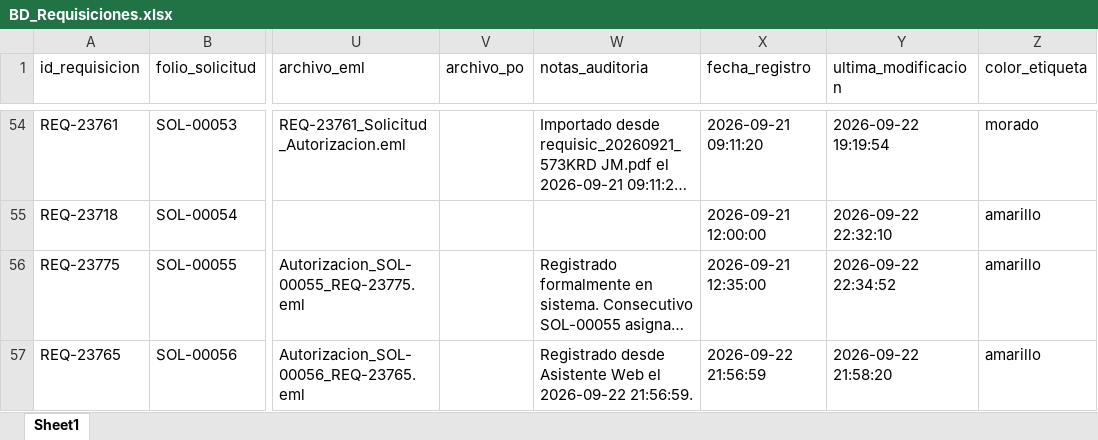
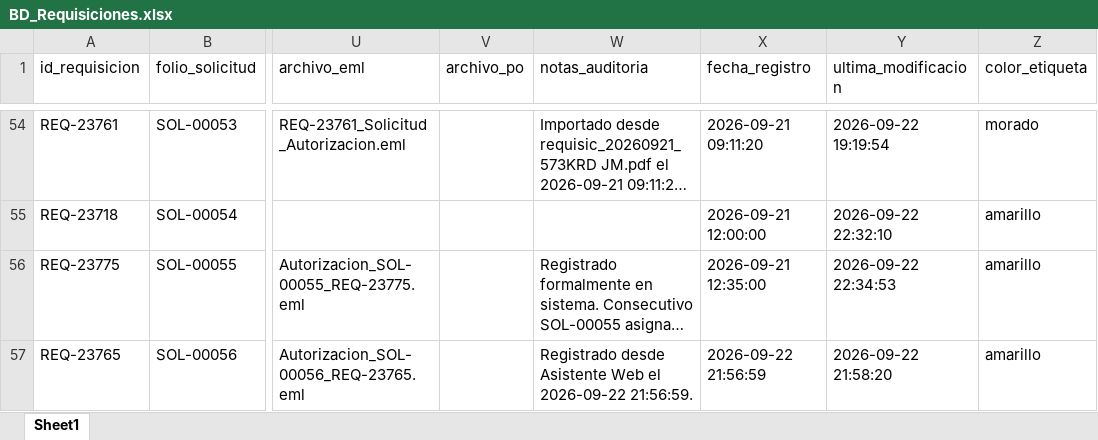
Before and after one commit to jesusalbertomoraleslopez-byte/sigrama-requisiciones-app, an Excel workbook: data/BD_Requisiciones.xlsx, sheet Sheet1, drawn as a sheet; only a part is shown, gaps mark what is left out; long unchanged cells end in …; values as stored, in another font and other column widths than the file's, no borders; the diff names each change by its address in the sheet, - before the commit and + after, or states it on an @@ line.

Commit message:
auto: actualización de data/BD_Requisiciones.xlsx desde Streamlit Cloud

```diff
--- a/data/BD_Requisiciones.xlsx (sheet Sheet1)
+++ b/data/BD_Requisiciones.xlsx (sheet Sheet1)
-Y56 (ultima_modificacion): 2026-09-22 22:34:52
+Y56 (ultima_modificacion): 2026-09-22 22:34:53
```
